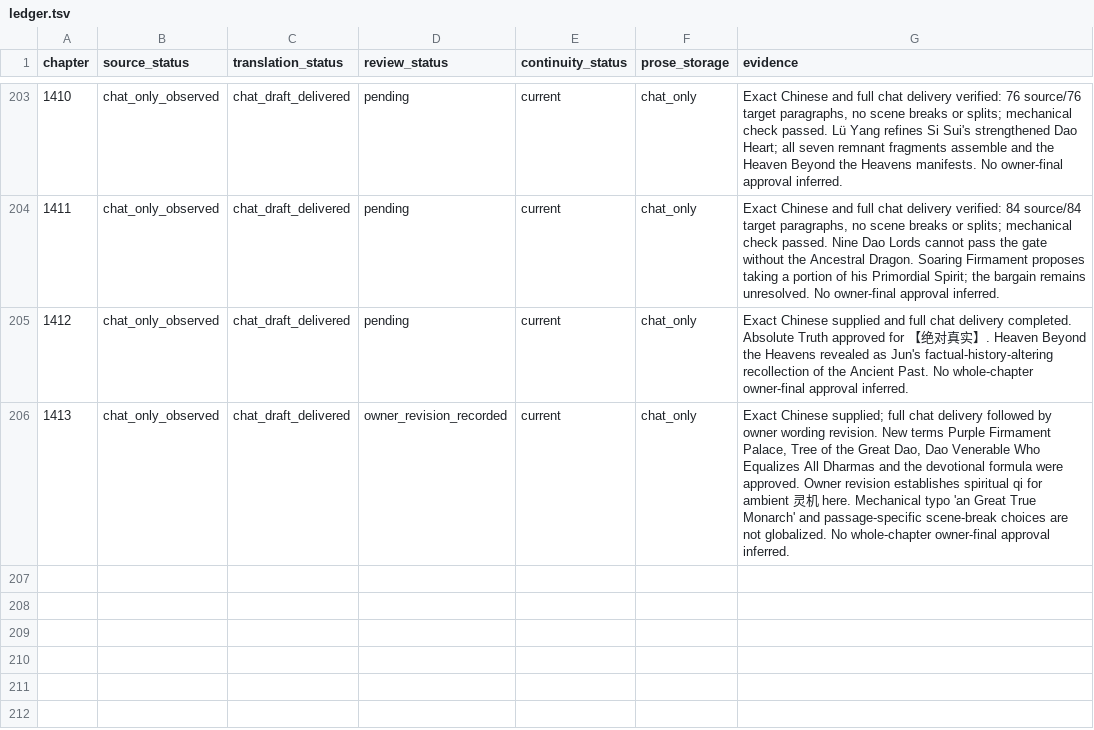
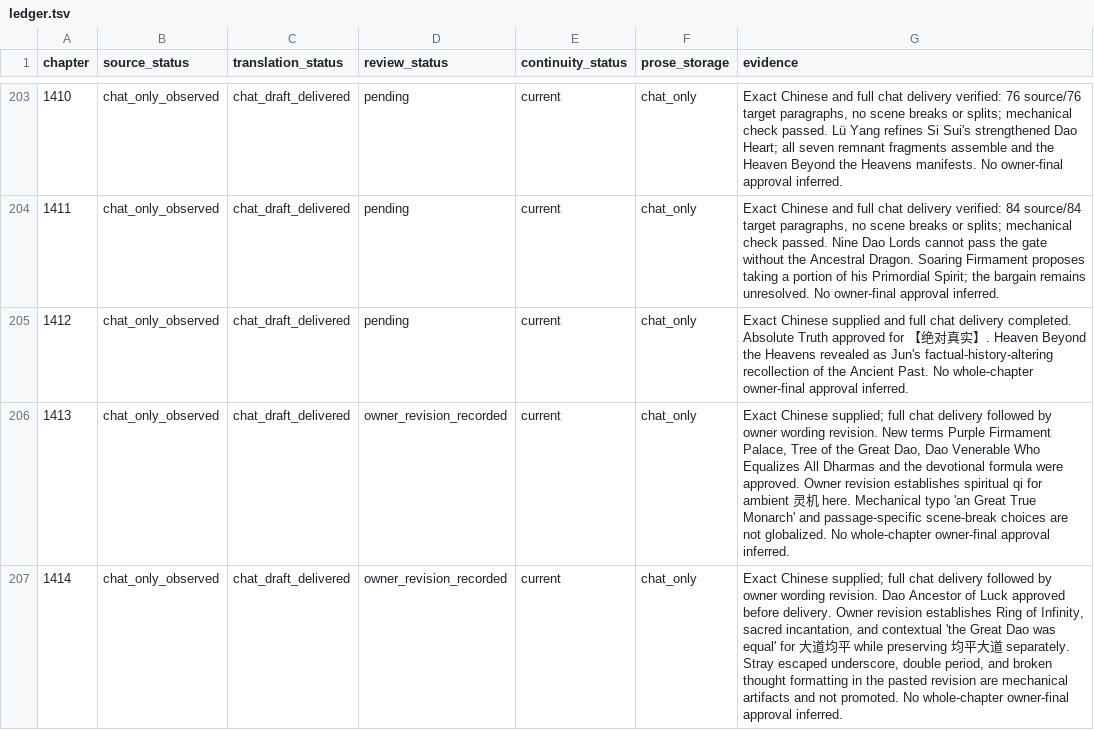
Before and after one commit to RoyUnconquerable/Translation, a TSV file: chatgpt/chapters/ledger.tsv, drawn as a sheet; only a part is shown, gaps mark what is left out.

```diff
--- a/chatgpt/chapters/ledger.tsv
+++ b/chatgpt/chapters/ledger.tsv
@@ -206 +206,2 @@ chapter	source_status	translation_status	review_status	continuity_status	prose_s
 1413	chat_only_observed	chat_draft_delivered	owner_revision_recorded	current	chat_only	Exact Chinese supplied; full chat delivery followed by owner wording revision. New terms Purple Firmament Palace, Tree of the Great Dao, Dao Venerable Who Equalizes All Dharmas and the devotional formula were approved. Owner revision establishes spiritual qi for ambient 灵机 here. Mechanical typo 'an Great True Monarch' and passage-specific scene-break choices are not globalized. No whole-chapter owner-final approval inferred.
+1414	chat_only_observed	chat_draft_delivered	owner_revision_recorded	current	chat_only	Exact Chinese supplied; full chat delivery followed by owner wording revision. Dao Ancestor of Luck approved before delivery. Owner revision establishes Ring of Infinity, sacred incantation, and contextual 'the Great Dao was equal' for 大道均平 while preserving 均平大道 separately. Stray escaped underscore, double period, and broken thought formatting in the pasted revision are mechanical artifacts and not promoted. No whole-chapter owner-final approval inferred.
```
Also changed, not shown: chatgpt/glossary/phrase-memory.tsv, chatgpt/glossary/terminology.tsv, 4 other files.
